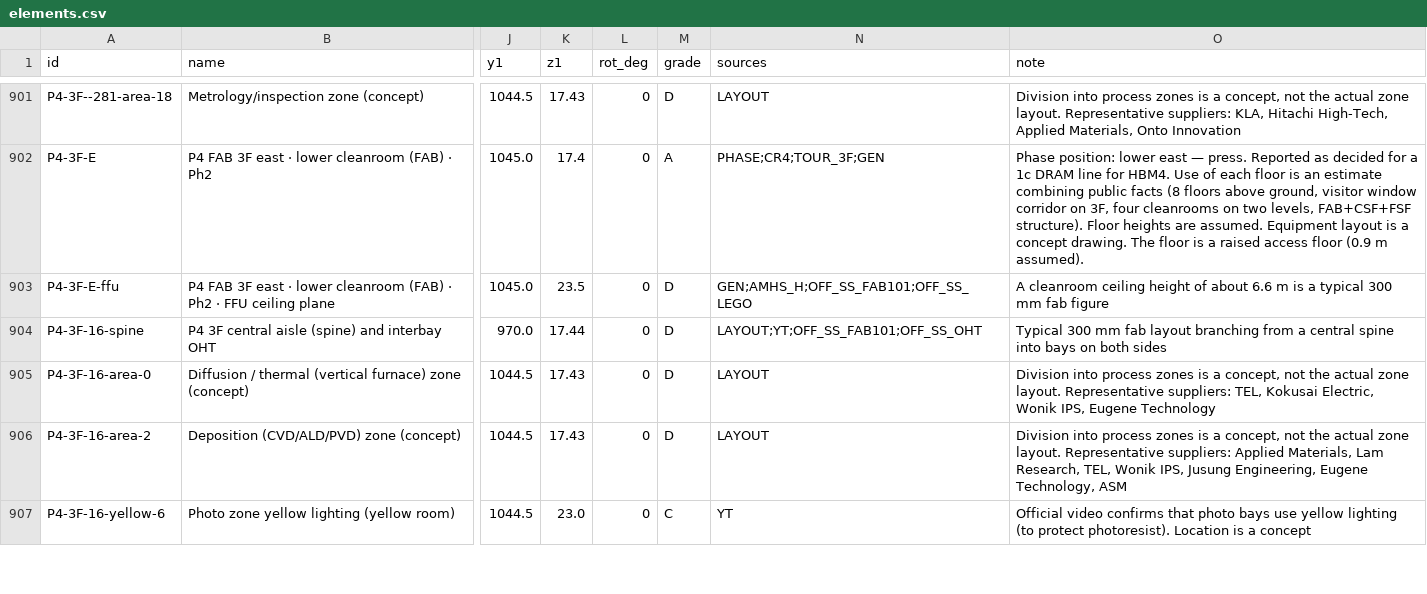
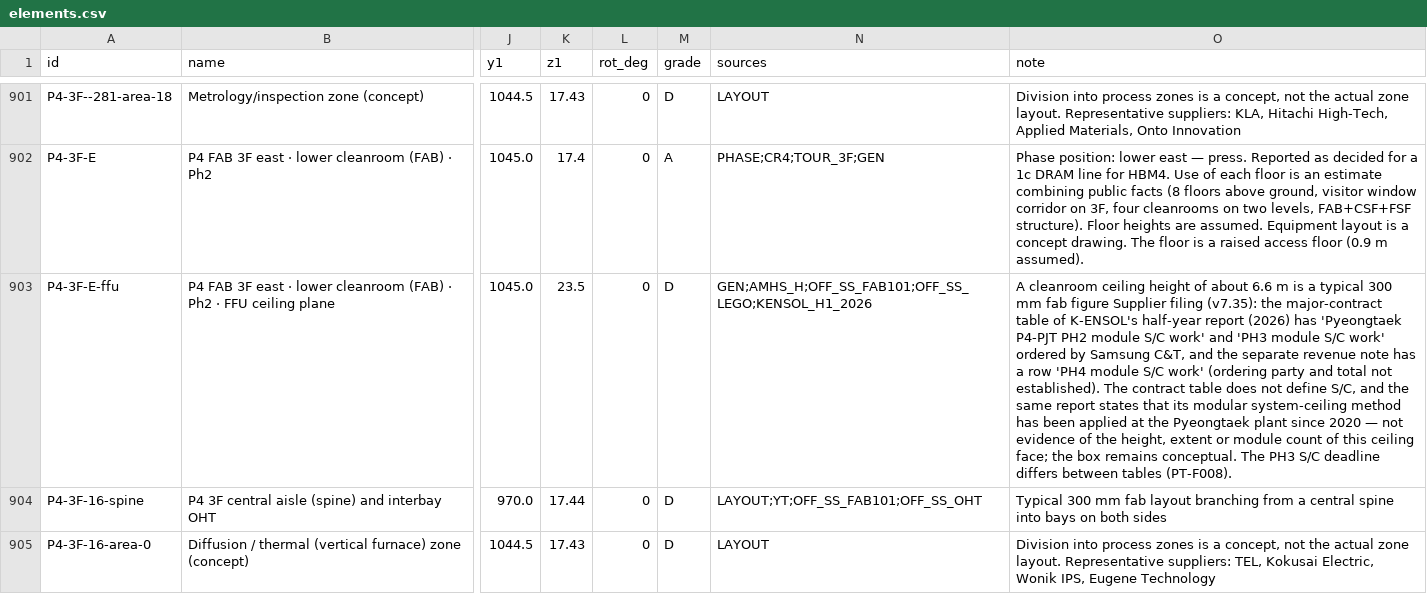
Before and after one commit to Johub1/worlds-largest-semiconductor-cluster-pyeongtaek, a CSV file: data/elements.csv, drawn as a sheet; only a part is shown, gaps mark what is left out; the shorter side is filled out with more unchanged rows; the diff covers the shown part only; the diff names each change by its address in the sheet, - before the commit and + after, or states it on an @@ line.

```diff
--- a/data/elements.csv
+++ b/data/elements.csv
-N903 (sources): GEN;AMHS_H;OFF_SS_FAB101;OFF_SS_LEGO
+N903 (sources): GEN;AMHS_H;OFF_SS_FAB101;OFF_SS_LEGO;KENSOL_H1_2026
-O903 (note): …fab figure
+O903 (note): …fab figure Supplier filing (v7.35): the major-contract table of K-ENSOL's half-year report (2026) has 'Pyeongtaek P4-PJT PH2 module S/C work' and 'PH3 module S/C work' ordered by Samsung C&T, and the separate revenue note has a row 'PH4 module S/C work' (ordering party and total not established). The contract table does not define S/C, and the same report states that its modular system-ceiling method has been applied at the Pyeongtaek plant since 2020 — not evidence of the height, extent or module count of this ceiling face; the box remains conceptual. The PH3 S/C deadline differs between tables (PT-F008).
```
Also changed, not shown: 14 edited cells elsewhere in this file, data/vendors.csv, 17 other files.
